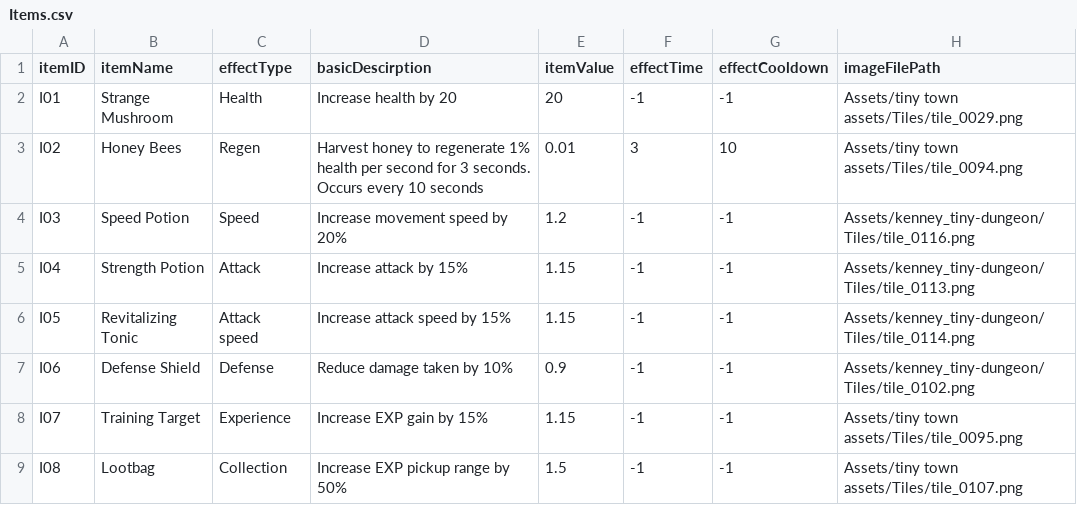
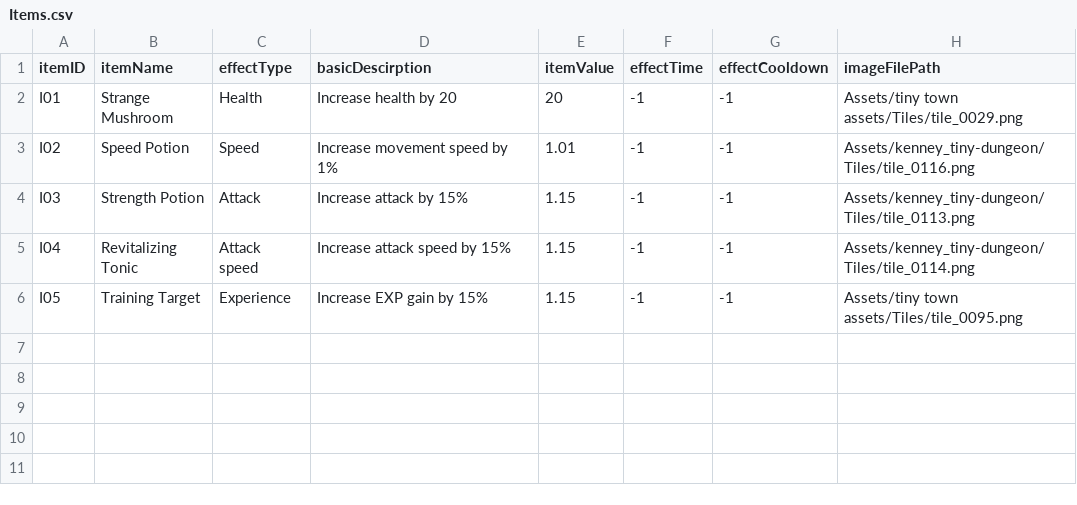
Before and after one commit to Tako27/ScriptingSystemA3, a CSV file: Assets/Data/Items.csv, drawn as a sheet.

```diff
--- a/Assets/Data/Items.csv
+++ b/Assets/Data/Items.csv
@@ -2,8 +2,5 @@ itemID,itemName,effectType,basicDescirption,itemValue,effectTime,effectCooldown,
 I01,Strange Mushroom,Health,Increase health by 20,20,-1,-1,Assets/tiny town assets/Tiles/tile_0029.png
-I02,Honey Bees,Regen,Harvest honey to regenerate 1% health per second for 3 seconds. Occurs every 10 seconds,0.01,3,10,Assets/tiny town assets/Tiles/tile_0094.png
-I03,Speed Potion,Speed,Increase movement speed by 20%,1.2,-1,-1,Assets/kenney_tiny-dungeon/Tiles/tile_0116.png
-I04,Strength Potion,Attack,Increase attack by 15%,1.15,-1,-1,Assets/kenney_tiny-dungeon/Tiles/tile_0113.png
-I05,Revitalizing Tonic,Attack speed,Increase attack speed by 15%,1.15,-1,-1,Assets/kenney_tiny-dungeon/Tiles/tile_0114.png
-I06,Defense Shield,Defense,Reduce damage taken by 10%,0.9,-1,-1,Assets/kenney_tiny-dungeon/Tiles/tile_0102.png
-I07,Training Target,Experience,Increase EXP gain by 15%,1.15,-1,-1,Assets/tiny town assets/Tiles/tile_0095.png
-I08,Lootbag,Collection,Increase EXP pickup range by 50%,1.5,-1,-1,Assets/tiny town assets/Tiles/tile_0107.png
+I02,Speed Potion,Speed,Increase movement speed by 1%,1.01,-1,-1,Assets/kenney_tiny-dungeon/Tiles/tile_0116.png
+I03,Strength Potion,Attack,Increase attack by 15%,1.15,-1,-1,Assets/kenney_tiny-dungeon/Tiles/tile_0113.png
+I04,Revitalizing Tonic,Attack speed,Increase attack speed by 15%,1.15,-1,-1,Assets/kenney_tiny-dungeon/Tiles/tile_0114.png
+I05,Training Target,Experience,Increase EXP gain by 15%,1.15,-1,-1,Assets/tiny town assets/Tiles/tile_0095.png
```
Also changed, not shown: Assets/Data/Item Upgrades.csv, 9 other files.
